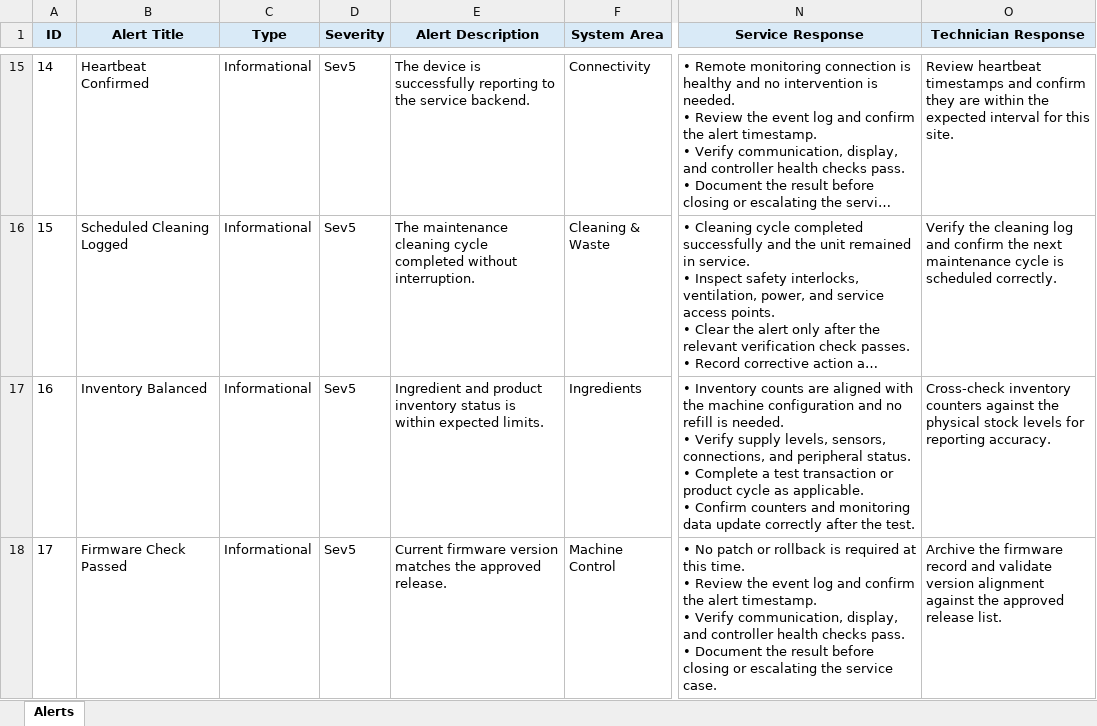
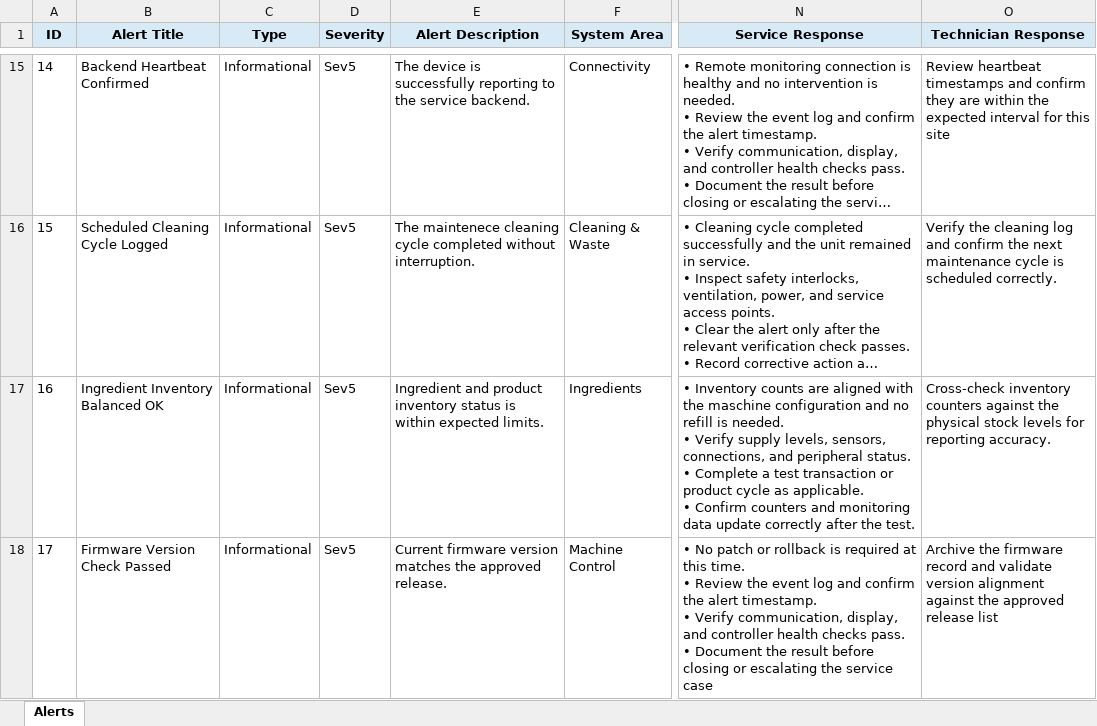
Before and after one commit to danielngkj/portfolio-alert-generator, an Excel workbook: data/source/alerts-ds.xlsx, sheet Alerts, drawn as a sheet; only a part is shown, gaps mark what is left out; long unchanged cells end in …; values as stored, in another font and other column widths than the file's, no borders; the diff covers the shown part only; the diff names each change by its address in the sheet, - before the commit and + after, or states it on an @@ line.

Commit message:
Enhance portfolio presentation and alert content

```diff
--- a/data/source/alerts-ds.xlsx (sheet Alerts)
+++ b/data/source/alerts-ds.xlsx (sheet Alerts)
-B15 (Alert Title): Heartbeat Confirmed
+B15 (Alert Title): Backend Heartbeat Confirmed
-O15 (Technician Response): …for this site.
+O15 (Technician Response): …for this site
-B16 (Alert Title): Scheduled Cleaning Logged
+B16 (Alert Title): Scheduled Cleaning Cycle Logged
-E16 (Alert Description): The maintenance cleaning cycle…
+E16 (Alert Description): The maintenece cleaning cycle…
-B17 (Alert Title): Inventory Balanced
+B17 (Alert Title): Ingredient Inventory Balanced OK
-N17 (Service Response): …with the machine configuration and…
+N17 (Service Response): …with the maschine configuration and…
-B18 (Alert Title): Firmware Check Passed
+B18 (Alert Title): Firmware Version Check Passed
-N18 (Service Response): …the service case.
+N18 (Service Response): …the service case
-O18 (Technician Response): …approved release list.
+O18 (Technician Response): …approved release list
```
Also changed, not shown: 154 edited cells elsewhere in this sheet, 8 other files.
